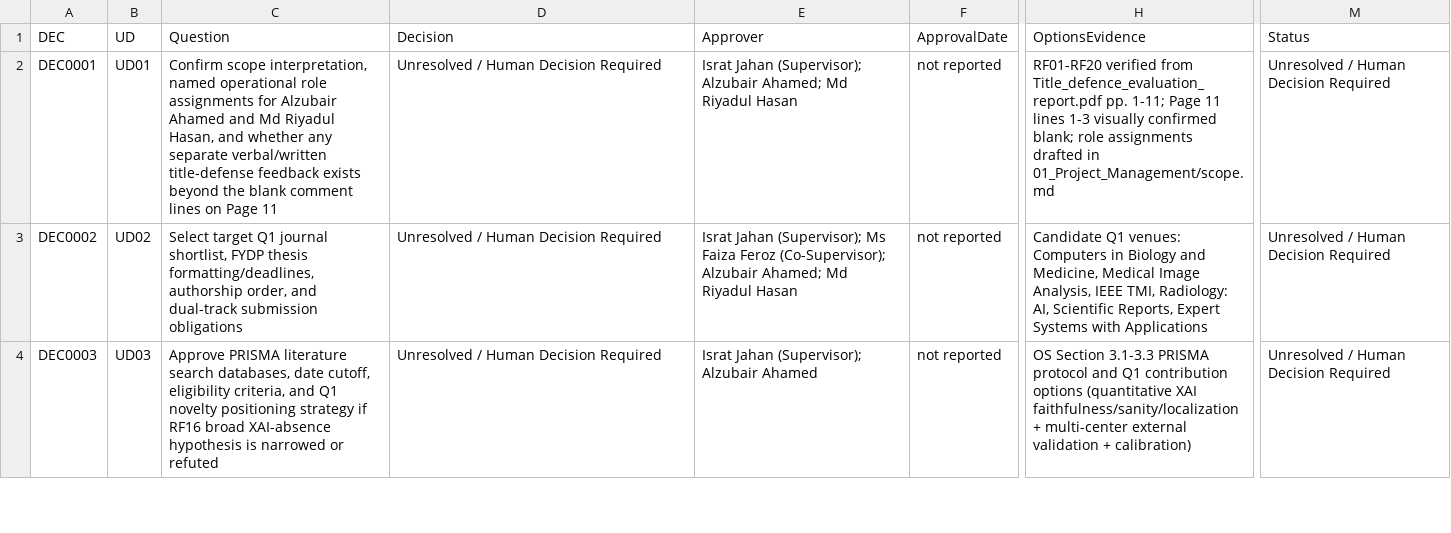
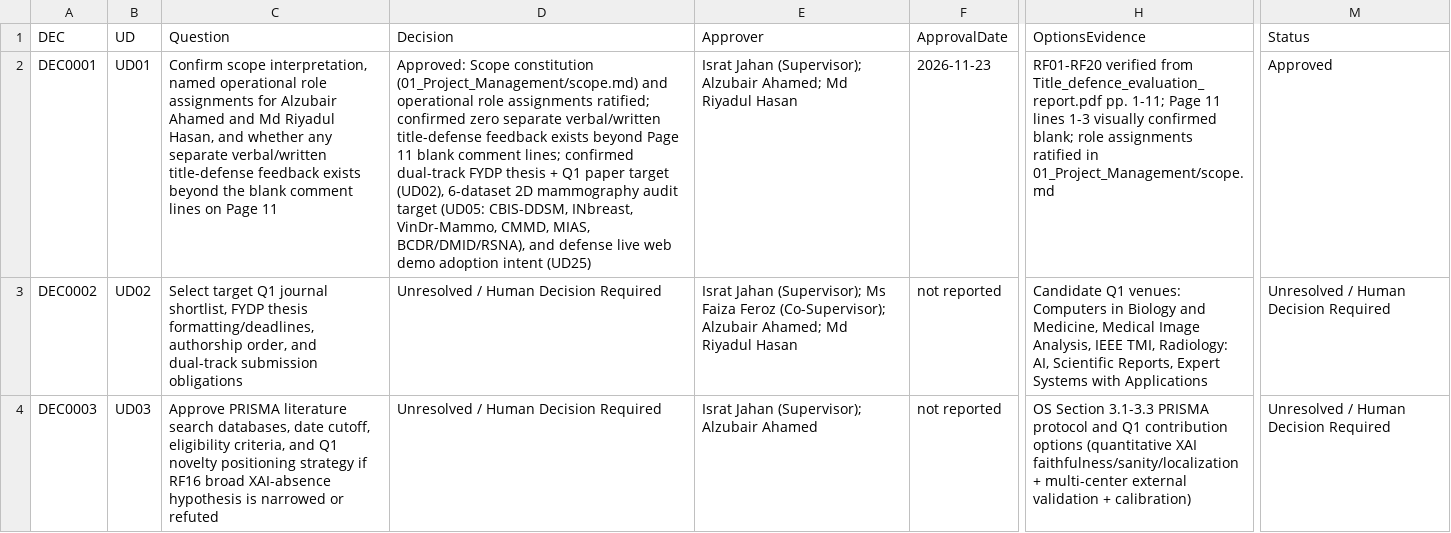
Before and after one commit to Alzubair-Ahamed/Thesis-for-Defense, a CSV file: 01_Project_Management/decisions.csv, drawn as a sheet; only a part is shown, gaps mark what is left out; the diff names each change by its address in the sheet, - before the commit and + after, or states it on an @@ line.

Commit message:
docs(STEP-001): ratify DEC0001 (UD01) and record G01 PASS

```diff
--- a/01_Project_Management/decisions.csv
+++ b/01_Project_Management/decisions.csv
-D2 (Decision): Unresolved / Human Decision Required
+D2 (Decision): Approved: Scope constitution (01_Project_Management/scope.md) and operational role assignments ratified; confirmed zero separate verbal/written title-defense feedback exists beyond Page 11 blank comment lines; confirmed dual-track FYDP thesis + Q1 paper target (UD02), 6-dataset 2D mammography audit target (UD05: CBIS-DDSM, INbreast, VinDr-Mammo, CMMD, MIAS, BCDR/DMID/RSNA), and defense live web demo adoption intent (UD25)
-F2 (ApprovalDate): not reported
+F2 (ApprovalDate): 2026-11-23
-H2 (OptionsEvidence): …role assignments drafted in 01_Project_Management/scope.md
+H2 (OptionsEvidence): …role assignments ratified in 01_Project_Management/scope.md
-M2 (Status): Unresolved / Human Decision Required
+M2 (Status): Approved
```
Also changed, not shown: 4 other files.
